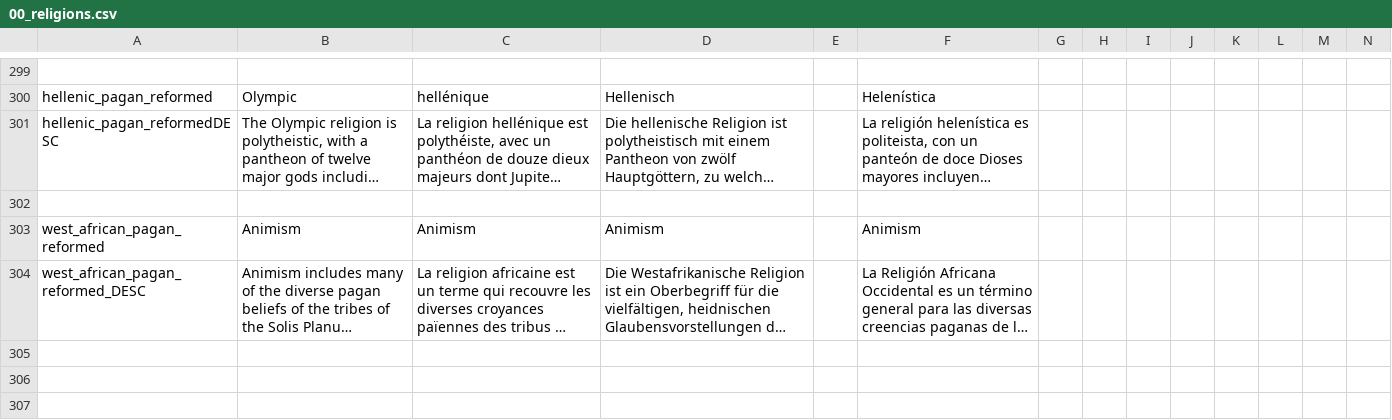
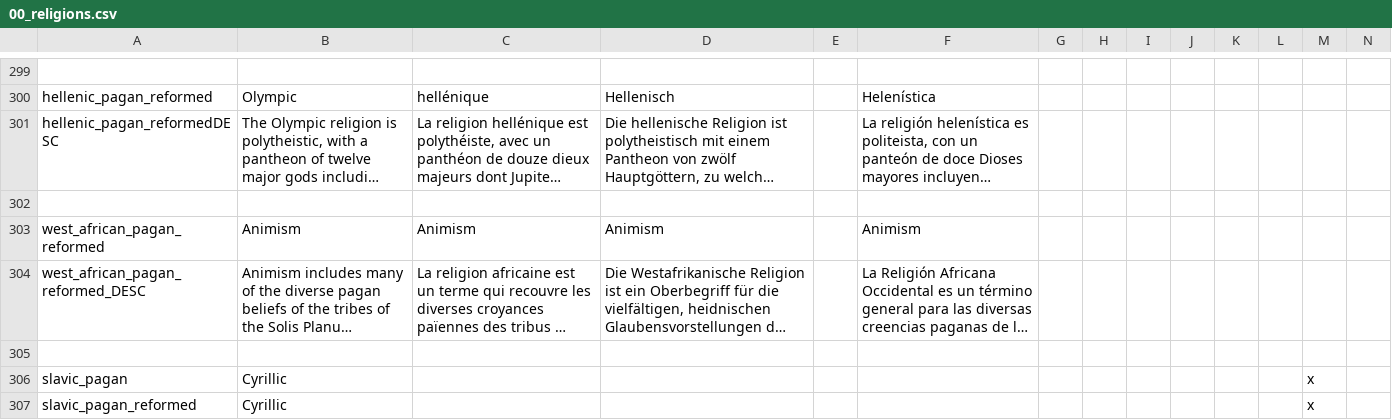
Before and after one commit to Zombaxx/MiddleMars, a CSV file: Middle Mars/localisation/00_religions.csv, drawn as a sheet; only a part is shown, gaps mark what is left out; long unchanged cells end in …; rows hold the shown columns only; the diff covers the shown part only; the diff names each change by its address in the sheet, - before the commit and + after, or states it on an @@ line.

Commit message:
first bit of Slavic progress

```diff
--- a/Middle Mars/localisation/00_religions.csv
+++ b/Middle Mars/localisation/00_religions.csv
+row 305: (empty)
+row 306: slavic_pagan | Cyrillic |  |  |  |  |  |  |  |  |  |  | x
+row 307: slavic_pagan_reformed | Cyrillic |  |  |  |  |  |  |  |  |  |  | x
```
Also changed, not shown: 2 added rows elsewhere in this file, Middle Mars/localisation/00_cultures.csv, 2 other files.
